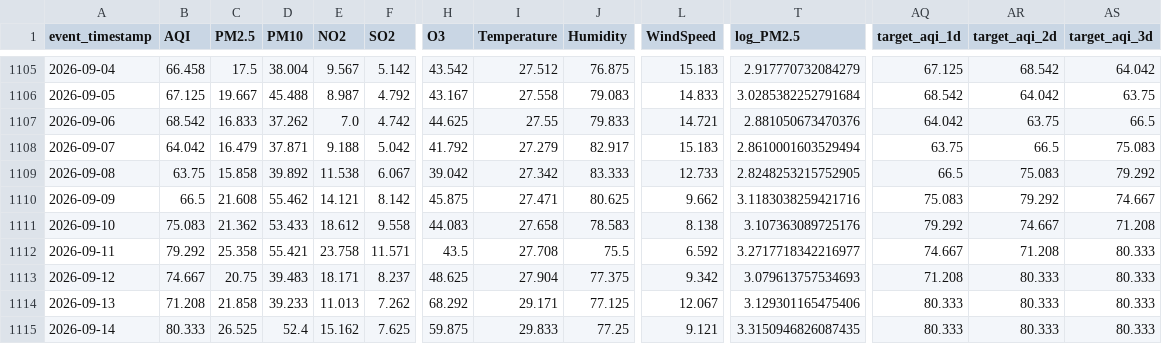
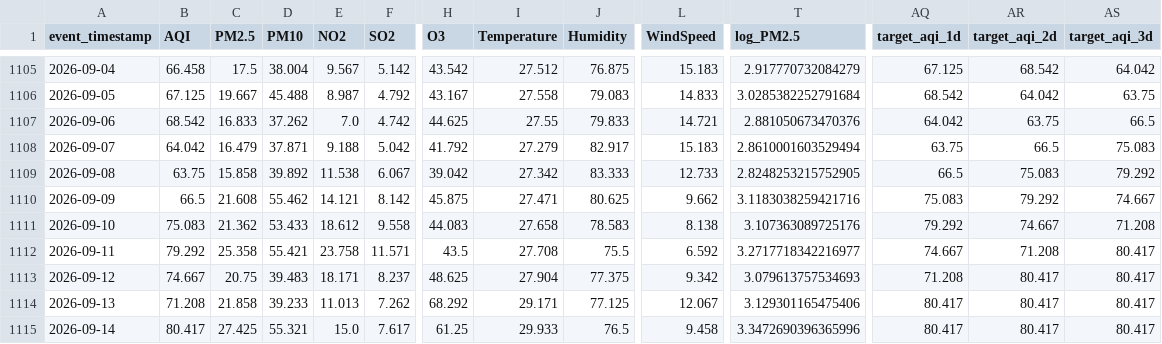
Before and after one commit to MuhammadHassanSiddiqui123/aqi-predictor, a CSV file: data/feature_store/karachi_daily_features.csv, drawn as a sheet; only a part is shown, gaps mark what is left out; the diff covers the shown part only; the diff names each change by its address in the sheet, - before the commit and + after, or states it on an @@ line.

```diff
--- a/data/feature_store/karachi_daily_features.csv
+++ b/data/feature_store/karachi_daily_features.csv
-AS1112:AS1115 (target_aqi_3d): 80.333
+AS1112:AS1115 (target_aqi_3d): 80.417
-AR1113:AR1115 (target_aqi_2d): 80.333
+AR1113:AR1115 (target_aqi_2d): 80.417
-AQ1114:AQ1115 (target_aqi_1d): 80.333
+AQ1114:AQ1115 (target_aqi_1d): 80.417
-B1115 (AQI): 80.333
+B1115 (AQI): 80.417
-C1115 (PM2.5): 26.525
+C1115 (PM2.5): 27.425
-D1115 (PM10): 52.4
+D1115 (PM10): 55.321
-E1115 (NO2): 15.162
+E1115 (NO2): 15.0
-F1115 (SO2): 7.625
+F1115 (SO2): 7.617
-H1115 (O3): 59.875
+H1115 (O3): 61.25
-I1115 (Temperature): 29.833
+I1115 (Temperature): 29.933
-J1115 (Humidity): 77.25
+J1115 (Humidity): 76.5
-L1115 (WindSpeed): 9.121
+L1115 (WindSpeed): 9.458
-T1115 (log_PM2.5): 3.3150946826087435
+T1115 (log_PM2.5): 3.3472690396365996
```
Also changed, not shown: 12 edited cells elsewhere in this file.
